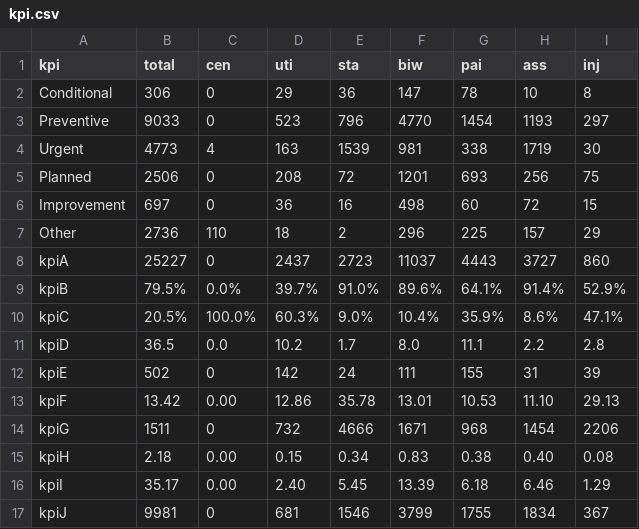
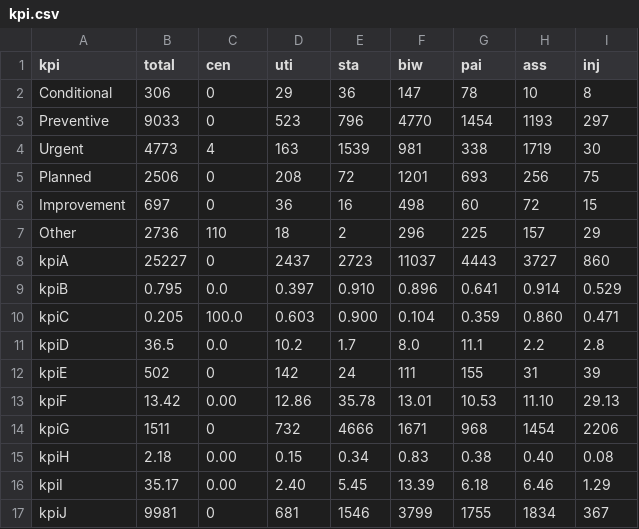
Before and after one commit to luishpinto/digital-kpi, a CSV file: kpi.csv, drawn as a sheet.

Commit message:
Update kpi.csv

```diff
--- a/kpi.csv
+++ b/kpi.csv
@@ -8,4 +8,4 @@ Other,2736,110,18,2,296,225,157,29
 kpiA,25227,0,2437,2723,11037,4443,3727,860
-kpiB,79.5%,0.0%,39.7%,91.0%,89.6%,64.1%,91.4%,52.9%
-kpiC,20.5%,100.0%,60.3%,9.0%,10.4%,35.9%,8.6%,47.1%
+kpiB,0.795,0.0,0.397,0.910,0.896,0.641,0.914,0.529
+kpiC,0.205,100.0,0.603,0.900,0.104,0.359,0.860,0.471
 kpiD,36.5,0.0,10.2,1.7,8.0,11.1,2.2,2.8
```
